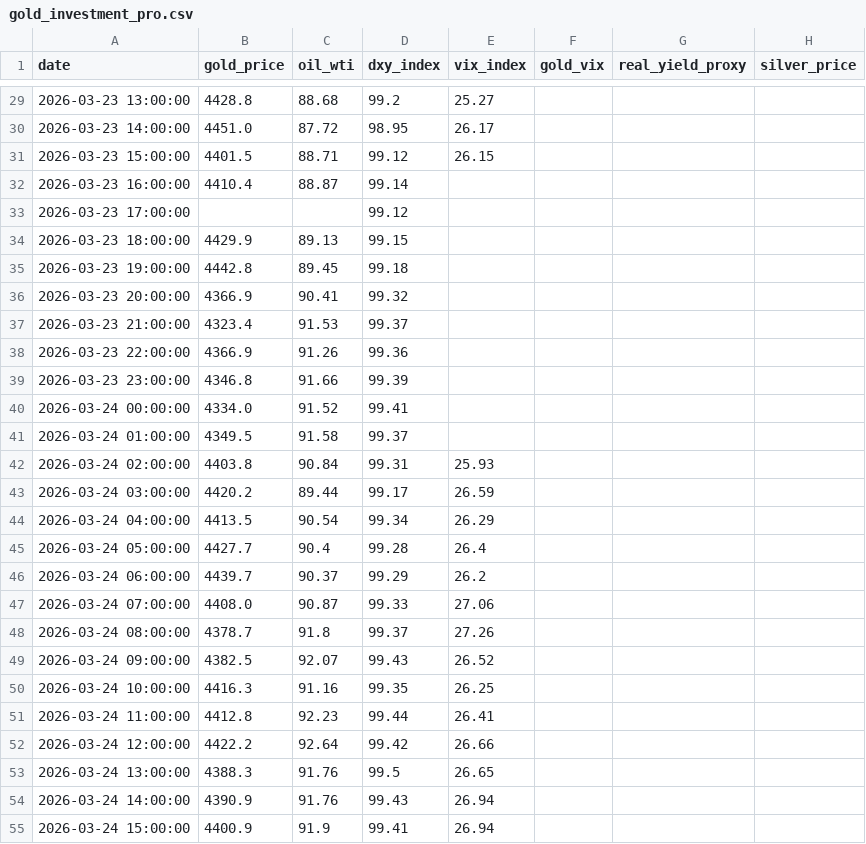
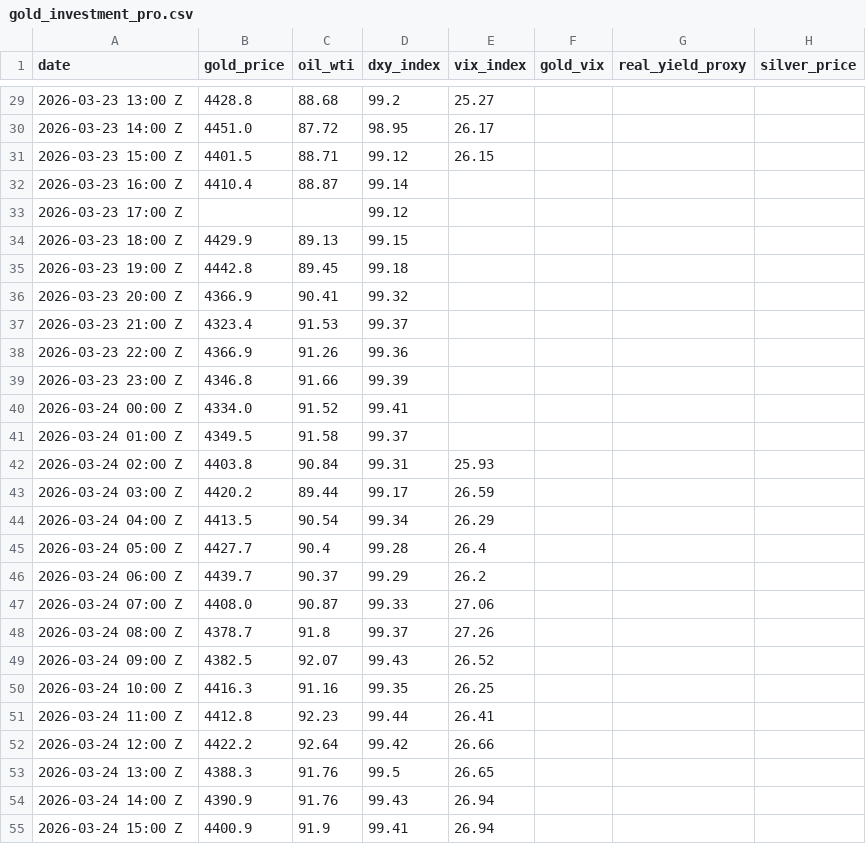
Before and after one commit to arthurcwlau/gold-price-predictor, a CSV file: gold_investment_pro.csv, drawn as a sheet; only a part is shown, gaps mark what is left out; the diff covers the shown part only; the diff names each change by its address in the sheet, - before the commit and + after, or states it on an @@ line.

```diff
--- a/gold_investment_pro.csv
+++ b/gold_investment_pro.csv
-A29 (date): 2026-03-23 13:00:00
+A29 (date): 2026-03-23 13:00 Z
-A30 (date): 2026-03-23 14:00:00
+A30 (date): 2026-03-23 14:00 Z
-A31 (date): 2026-03-23 15:00:00
+A31 (date): 2026-03-23 15:00 Z
-A32 (date): 2026-03-23 16:00:00
+A32 (date): 2026-03-23 16:00 Z
-A33 (date): 2026-03-23 17:00:00
+A33 (date): 2026-03-23 17:00 Z
-A34 (date): 2026-03-23 18:00:00
+A34 (date): 2026-03-23 18:00 Z
-A35 (date): 2026-03-23 19:00:00
+A35 (date): 2026-03-23 19:00 Z
-A36 (date): 2026-03-23 20:00:00
+A36 (date): 2026-03-23 20:00 Z
-A37 (date): 2026-03-23 21:00:00
+A37 (date): 2026-03-23 21:00 Z
-A38 (date): 2026-03-23 22:00:00
+A38 (date): 2026-03-23 22:00 Z
-A39 (date): 2026-03-23 23:00:00
+A39 (date): 2026-03-23 23:00 Z
-A40 (date): 2026-03-24 00:00:00
+A40 (date): 2026-03-24 00:00 Z
-A41 (date): 2026-03-24 01:00:00
+A41 (date): 2026-03-24 01:00 Z
-A42 (date): 2026-03-24 02:00:00
+A42 (date): 2026-03-24 02:00 Z
-A43 (date): 2026-03-24 03:00:00
+A43 (date): 2026-03-24 03:00 Z
-A44 (date): 2026-03-24 04:00:00
+A44 (date): 2026-03-24 04:00 Z
-A45 (date): 2026-03-24 05:00:00
+A45 (date): 2026-03-24 05:00 Z
-A46 (date): 2026-03-24 06:00:00
+A46 (date): 2026-03-24 06:00 Z
-A47 (date): 2026-03-24 07:00:00
+A47 (date): 2026-03-24 07:00 Z
-A48 (date): 2026-03-24 08:00:00
+A48 (date): 2026-03-24 08:00 Z
-A49 (date): 2026-03-24 09:00:00
+A49 (date): 2026-03-24 09:00 Z
-A50 (date): 2026-03-24 10:00:00
+A50 (date): 2026-03-24 10:00 Z
-A51 (date): 2026-03-24 11:00:00
+A51 (date): 2026-03-24 11:00 Z
-A52 (date): 2026-03-24 12:00:00
+A52 (date): 2026-03-24 12:00 Z
-A53 (date): 2026-03-24 13:00:00
+A53 (date): 2026-03-24 13:00 Z
-A54 (date): 2026-03-24 14:00:00
+A54 (date): 2026-03-24 14:00 Z
-A55 (date): 2026-03-24 15:00:00
+A55 (date): 2026-03-24 15:00 Z
```
Also changed, not shown: 144 edited cells elsewhere in this file.
